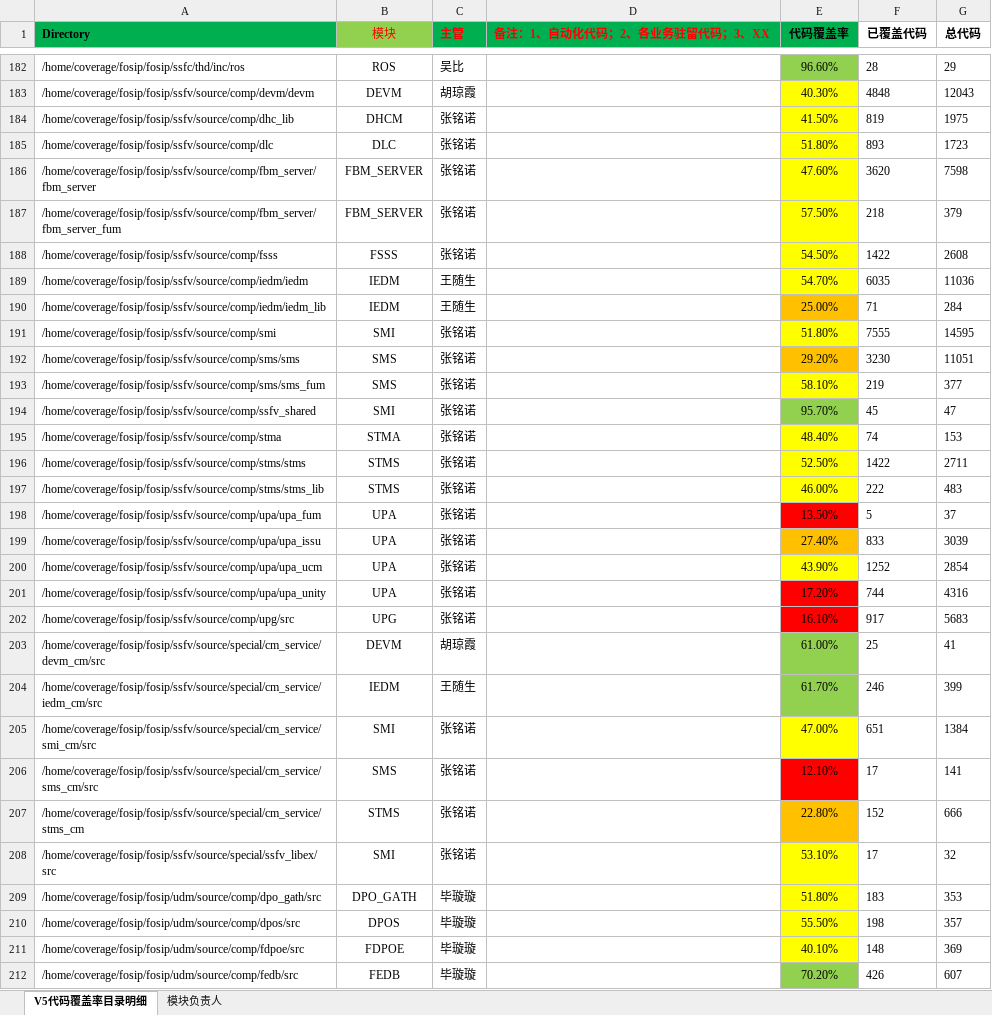
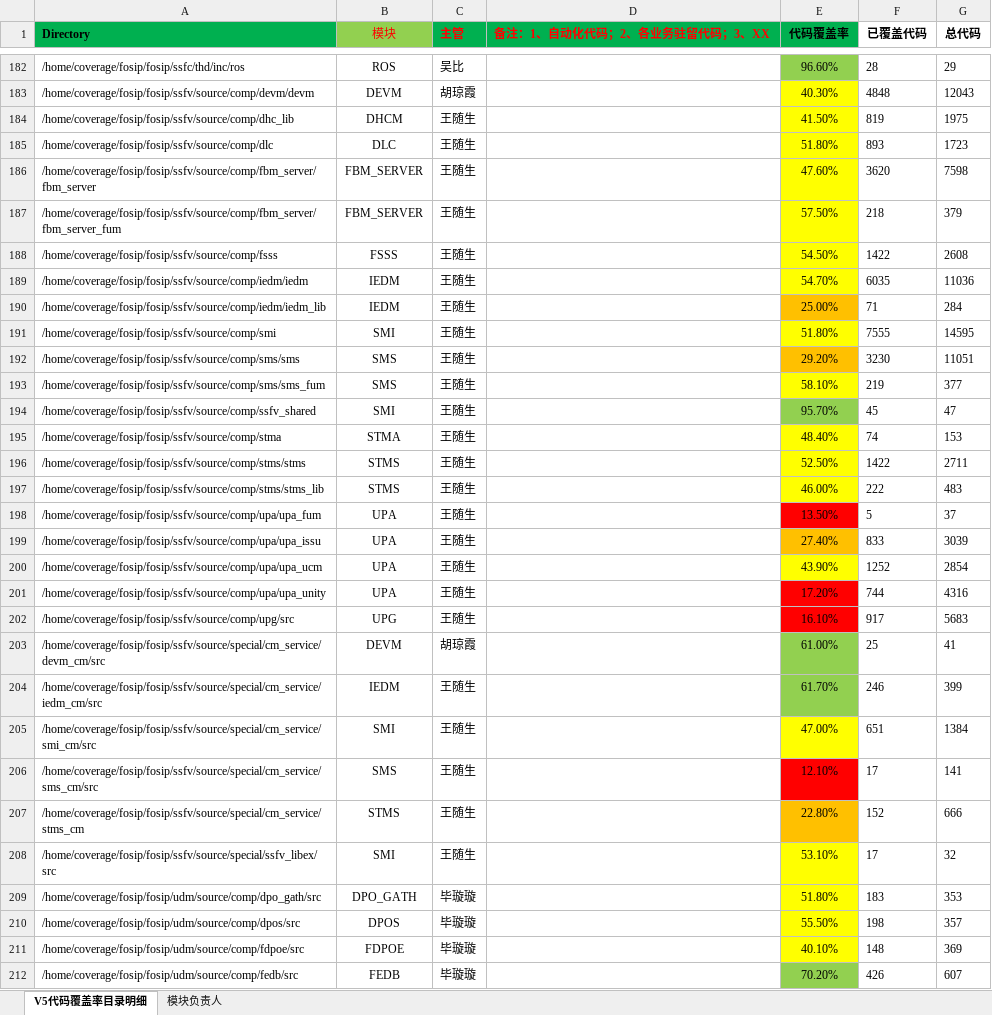
Before and after one commit to Chary-yu/fos_coverage_tool, an Excel workbook: 代码目录归属模块统计.xlsx, sheet V5代码覆盖率目录明细, drawn as a sheet; only a part is shown, gaps mark what is left out; values as stored, in another font and other column widths than the file's, no borders; the diff covers the shown part only; the diff names each change by its address in the sheet, - before the commit and + after, or states it on an @@ line.

Commit message:
excel

```diff
--- a/代码目录归属模块统计.xlsx (sheet V5代码覆盖率目录明细)
+++ b/代码目录归属模块统计.xlsx (sheet V5代码覆盖率目录明细)
-C184:C188 (主管): 张铭诺
+C184:C188 (主管): 王随生
-C191:C202 (主管): 张铭诺
+C191:C202 (主管): 王随生
-C205:C208 (主管): 张铭诺
+C205:C208 (主管): 王随生
```
Also changed, not shown: 20 edited cells elsewhere in this sheet.
